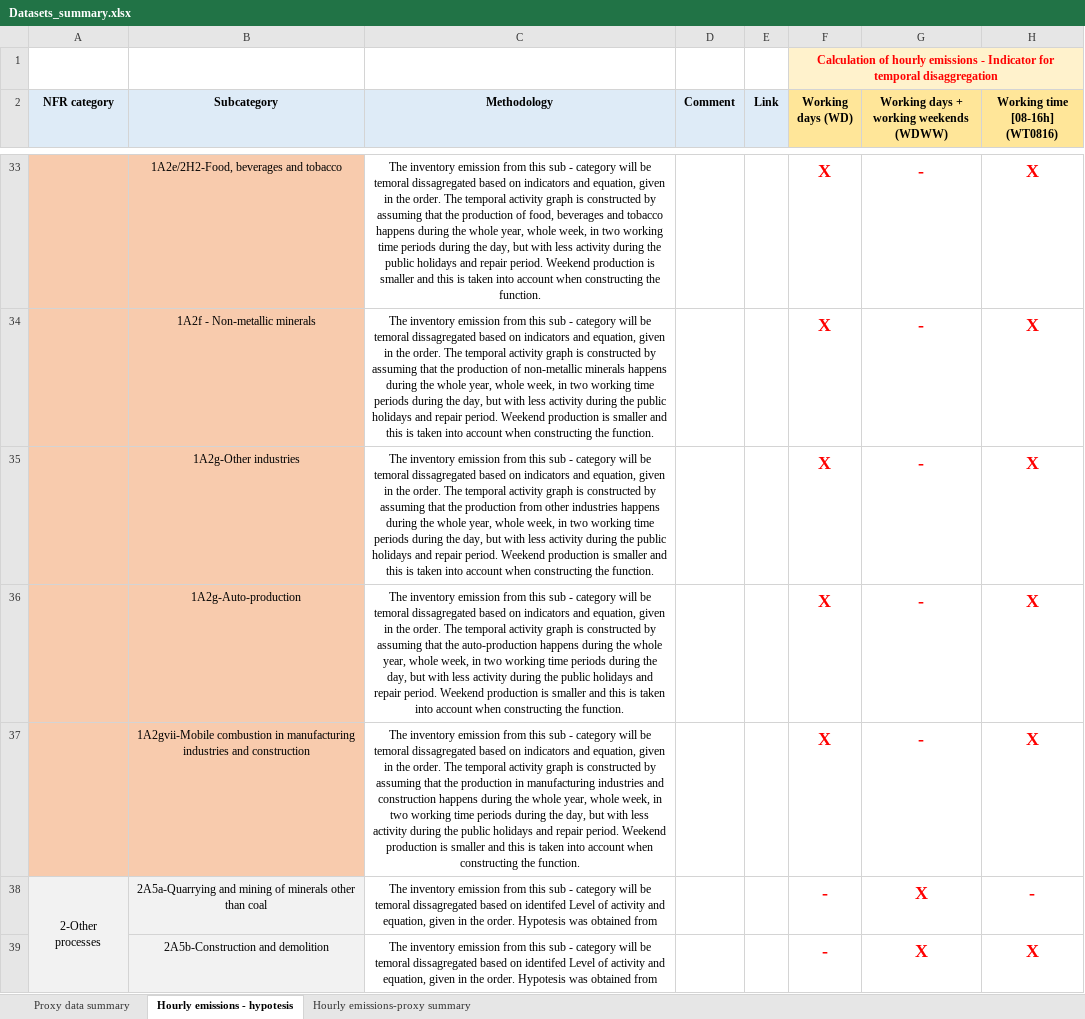
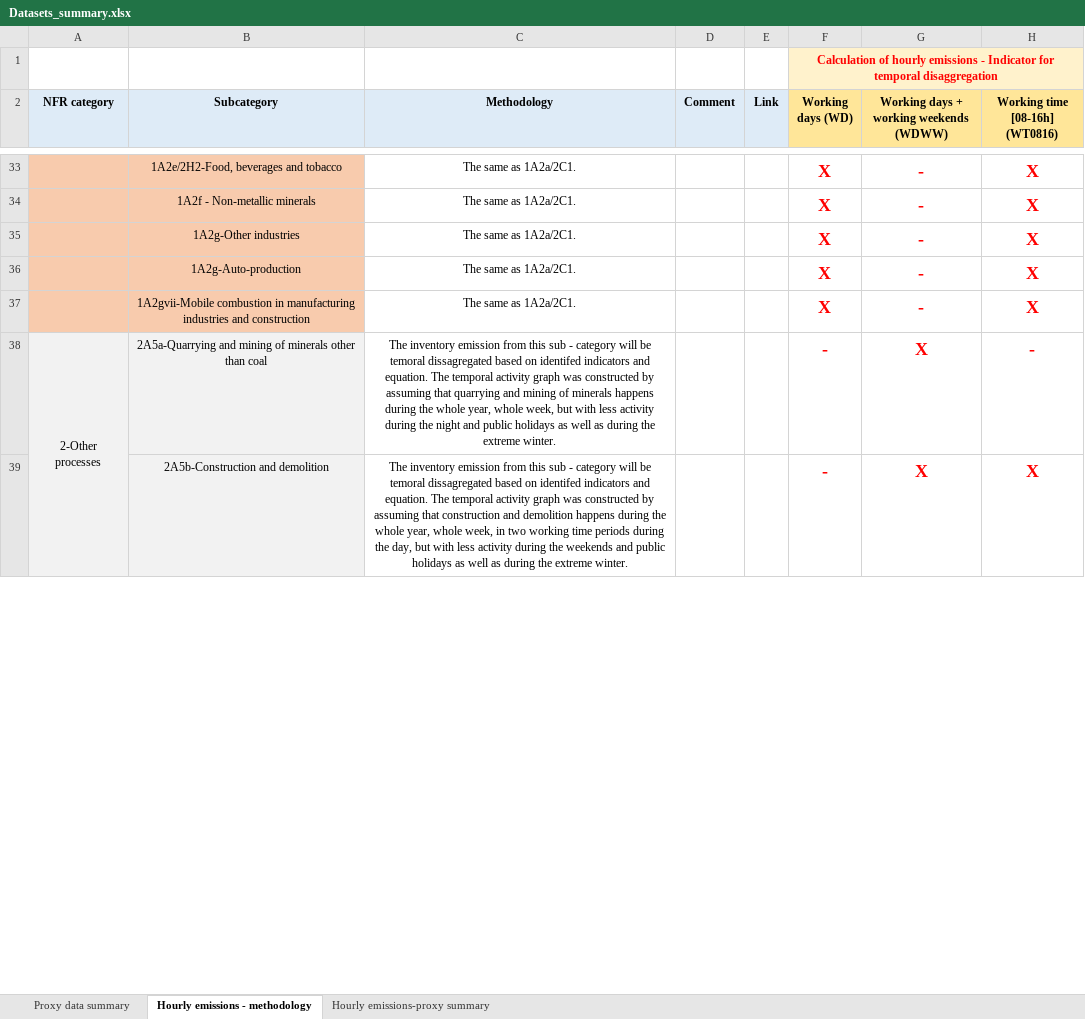
Before and after one commit to pejovic/Spatialization, an Excel workbook: Datasets_summary.xlsx, sheet Hourly emissions - methodology, drawn as a sheet; only a part is shown, gaps mark what is left out; values as stored, in another font and other column widths than the file's, no borders; the diff covers the shown part only; the diff names each change by its address in the sheet, - before the commit and + after, or states it on an @@ line.

```diff
--- a/Datasets_summary.xlsx (sheet Hourly emissions - methodology)
+++ b/Datasets_summary.xlsx (sheet Hourly emissions - methodology)
-sheet tab: Hourly emissions - hypotesis
+sheet tab: Hourly emissions - methodology
-C33 (Methodology): The inventory emission from this sub - category will be temoral dissagregated based on indicators and equation, given in the order. The temporal activity graph is constructed by assuming that the production of food, beverages and tobacco happens during the whole year, whole week, in two working time periods during the day, but with less activity during the public holidays and repair period. Weekend production is smaller and this is taken into account when constructing the function.
+C33 (Methodology): The same as 1A2a/2C1.
-C34 (Methodology): The inventory emission from this sub - category will be temoral dissagregated based on indicators and equation, given in the order. The temporal activity graph is constructed by assuming that the production of non-metallic minerals happens during the whole year, whole week, in two working time periods during the day, but with less activity during the public holidays and repair period. Weekend production is smaller and this is taken into account when constructing the function.
+C34 (Methodology): The same as 1A2a/2C1.
-C35 (Methodology): The inventory emission from this sub - category will be temoral dissagregated based on indicators and equation, given in the order. The temporal activity graph is constructed by assuming that the production from other industries happens during the whole year, whole week, in two working time periods during the day, but with less activity during the public holidays and repair period. Weekend production is smaller and this is taken into account when constructing the function.
+C35 (Methodology): The same as 1A2a/2C1.
-C36 (Methodology): The inventory emission from this sub - category will be temoral dissagregated based on indicators and equation, given in the order. The temporal activity graph is constructed by assuming that the auto-production happens during the whole year, whole week, in two working time periods during the day, but with less activity during the public holidays and repair period. Weekend production is smaller and this is taken into account when constructing the function.
+C36 (Methodology): The same as 1A2a/2C1.
-C37 (Methodology): The inventory emission from this sub - category will be temoral dissagregated based on indicators and equation, given in the order. The temporal activity graph is constructed by assuming that the production in manufacturing industries and construction happens during the whole year, whole week, in two working time periods during the day, but with less activity during the public holidays and repair period. Weekend production is smaller and this is taken into account when constructing the function.
+C37 (Methodology): The same as 1A2a/2C1.
-C38 (Methodology): …on identifed Level of activity and equation, given in the order. Hypotesis was obtained from
+C38 (Methodology): …on identifed indicators and equation. The temporal activity graph was constructed by assuming that quarrying and mining of minerals happens during the whole year, whole week, but with less activity during the night and public holidays as well as during the extreme winter.
-C39 (Methodology): …on identifed Level of activity and equation, given in the order. Hypotesis was obtained from
+C39 (Methodology): …on identifed indicators and equation. The temporal activity graph was constructed by assuming that construction and demolition happens during the whole year, whole week, in two working time periods during the day, but with less activity during the weekends and public holidays as well as during the extreme winter.
```
Also changed, not shown: 1 added row, 1 removed row and 161 edited cells elsewhere in this sheet, sheet Hourly emissions-proxy summary, charts or pictures, 3 other files.
